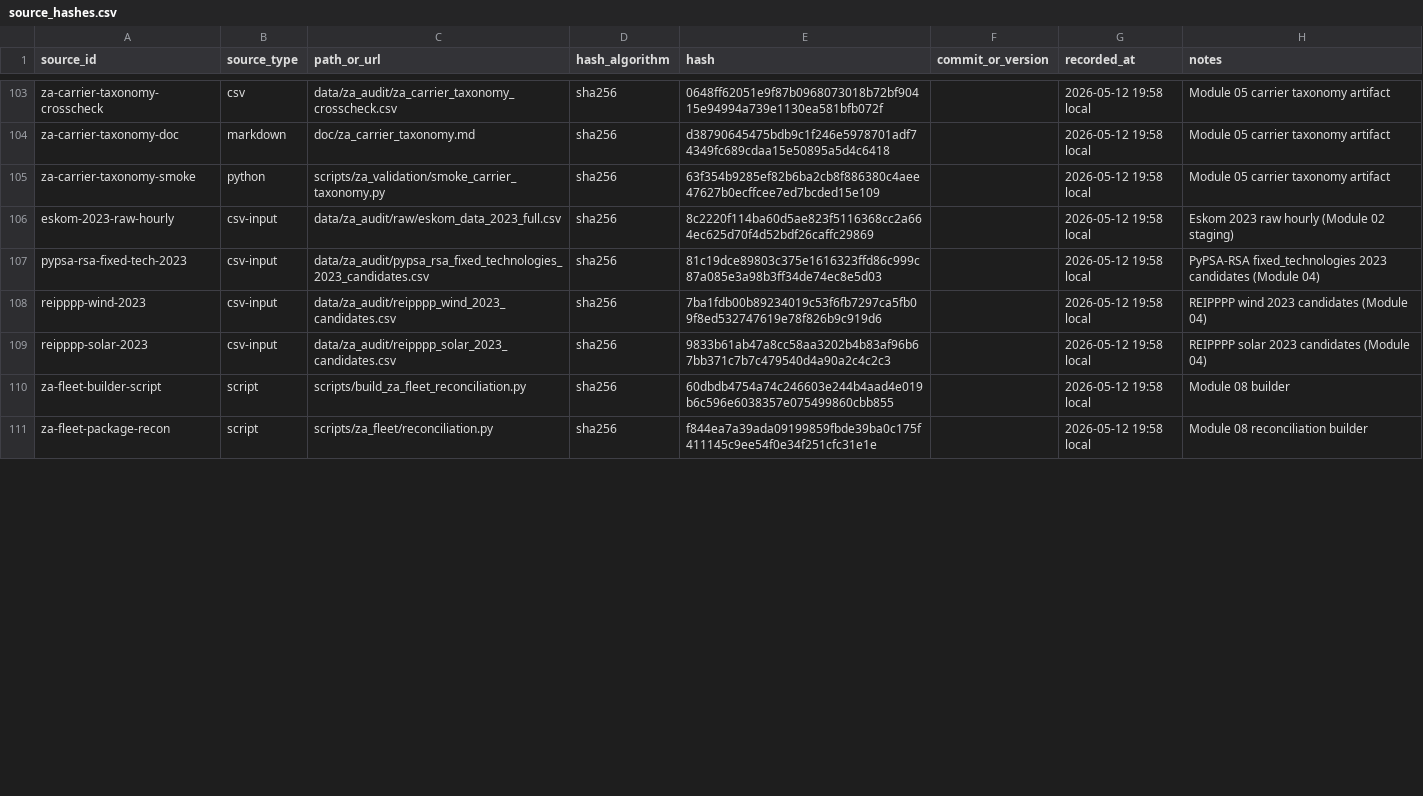
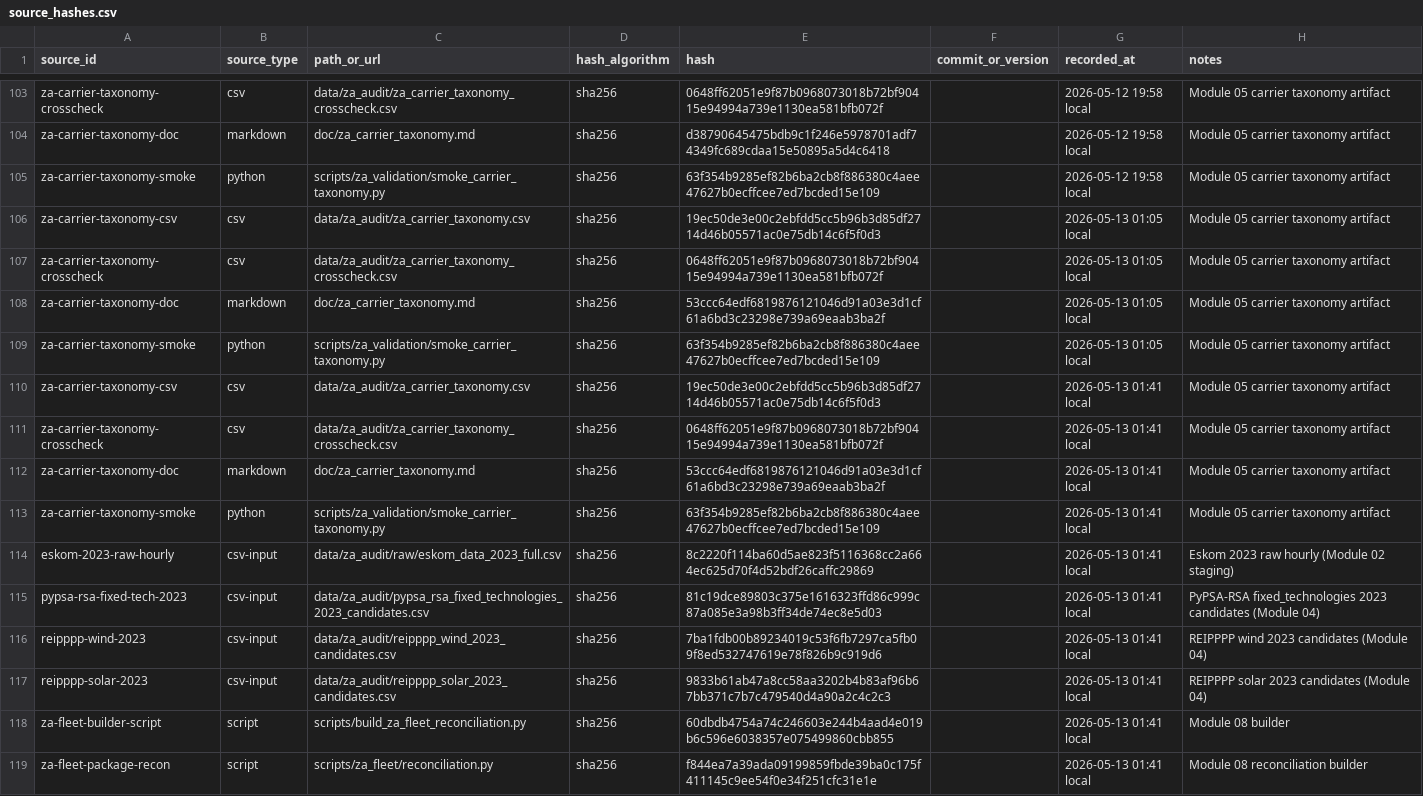
Before and after one commit to nylan-ramnauth/pypsa-earth-sa, a CSV file: data/za_audit/source_hashes.csv, drawn as a sheet; only a part is shown, gaps mark what is left out; the diff covers the shown part only.

```diff
--- a/data/za_audit/source_hashes.csv
+++ b/data/za_audit/source_hashes.csv
@@ -105,7 +105,15 @@ za-carrier-taxonomy-doc,markdown,doc/za_carrier_taxonomy.md,sha256,d38790645475b
 za-carrier-taxonomy-smoke,python,scripts/za_validation/smoke_carrier_taxonomy.py,sha256,63f354b9285ef82b6ba2cb8f886380c4aee47627b0ecffcee7ed7bcded15e109,,2026-05-12 19:58 local,Module 05 carrier taxonomy artifact
-eskom-2023-raw-hourly,csv-input,data/za_audit/raw/eskom_data_2023_full.csv,sha256,8c2220f114ba60d5ae823f5116368cc2a664ec625d70f4d52bdf26caffc29869,,2026-05-12 19:58 local,Eskom 2023 raw hourly (Module 02 staging)
-pypsa-rsa-fixed-tech-2023,csv-input,data/za_audit/pypsa_rsa_fixed_technologies_2023_candidates.csv,sha256,81c19dce89803c375e1616323ffd86c999c87a085e3a98b3ff34de74ec8e5d03,,2026-05-12 19:58 local,PyPSA-RSA fixed_technologies 2023 candidates (Module 04)
-reipppp-wind-2023,csv-input,data/za_audit/reipppp_wind_2023_candidates.csv,sha256,7ba1fdb00b89234019c53f6fb7297ca5fb09f8ed532747619e78f826b9c919d6,,2026-05-12 19:58 local,REIPPPP wind 2023 candidates (Module 04)
-reipppp-solar-2023,csv-input,data/za_audit/reipppp_solar_2023_candidates.csv,sha256,9833b61ab47a8cc58aa3202b4b83af96b67bb371c7b7c479540d4a90a2c4c2c3,,2026-05-12 19:58 local,REIPPPP solar 2023 candidates (Module 04)
-za-fleet-builder-script,script,scripts/build_za_fleet_reconciliation.py,sha256,60dbdb4754a74c246603e244b4aad4e019b6c596e6038357e075499860cbb855,,2026-05-12 19:58 local,Module 08 builder
-za-fleet-package-recon,script,scripts/za_fleet/reconciliation.py,sha256,f844ea7a39ada09199859fbde39ba0c175f411145c9ee54f0e34f251cfc31e1e,,2026-05-12 19:58 local,Module 08 reconciliation builder
+za-carrier-taxonomy-csv,csv,data/za_audit/za_carrier_taxonomy.csv,sha256,19ec50de3e00c2ebfdd5cc5b96b3d85df2714d46b05571ac0e75db14c6f5f0d3,,2026-05-13 01:05 local,Module 05 carrier taxonomy artifact
+za-carrier-taxonomy-crosscheck,csv,data/za_audit/za_carrier_taxonomy_crosscheck.csv,sha256,0648ff62051e9f87b0968073018b72bf90415e94994a739e1130ea581bfb072f,,2026-05-13 01:05 local,Module 05 carrier taxonomy artifact
+za-carrier-taxonomy-doc,markdown,doc/za_carrier_taxonomy.md,sha256,53ccc64edf6819876121046d91a03e3d1cf61a6bd3c23298e739a69eaab3ba2f,,2026-05-13 01:05 local,Module 05 carrier taxonomy artifact
+za-carrier-taxonomy-smoke,python,scripts/za_validation/smoke_carrier_taxonomy.py,sha256,63f354b9285ef82b6ba2cb8f886380c4aee47627b0ecffcee7ed7bcded15e109,,2026-05-13 01:05 local,Module 05 carrier taxonomy artifact
+za-carrier-taxonomy-csv,csv,data/za_audit/za_carrier_taxonomy.csv,sha256,19ec50de3e00c2ebfdd5cc5b96b3d85df2714d46b05571ac0e75db14c6f5f0d3,,2026-05-13 01:41 local,Module 05 carrier taxonomy artifact
+za-carrier-taxonomy-crosscheck,csv,data/za_audit/za_carrier_taxonomy_crosscheck.csv,sha256,0648ff62051e9f87b0968073018b72bf90415e94994a739e1130ea581bfb072f,,2026-05-13 01:41 local,Module 05 carrier taxonomy artifact
+za-carrier-taxonomy-doc,markdown,doc/za_carrier_taxonomy.md,sha256,53ccc64edf6819876121046d91a03e3d1cf61a6bd3c23298e739a69eaab3ba2f,,2026-05-13 01:41 local,Module 05 carrier taxonomy artifact
+za-carrier-taxonomy-smoke,python,scripts/za_validation/smoke_carrier_taxonomy.py,sha256,63f354b9285ef82b6ba2cb8f886380c4aee47627b0ecffcee7ed7bcded15e109,,2026-05-13 01:41 local,Module 05 carrier taxonomy artifact
+eskom-2023-raw-hourly,csv-input,data/za_audit/raw/eskom_data_2023_full.csv,sha256,8c2220f114ba60d5ae823f5116368cc2a664ec625d70f4d52bdf26caffc29869,,2026-05-13 01:41 local,Eskom 2023 raw hourly (Module 02 staging)
+pypsa-rsa-fixed-tech-2023,csv-input,data/za_audit/pypsa_rsa_fixed_technologies_2023_candidates.csv,sha256,81c19dce89803c375e1616323ffd86c999c87a085e3a98b3ff34de74ec8e5d03,,2026-05-13 01:41 local,PyPSA-RSA fixed_technologies 2023 candidates (Module 04)
+reipppp-wind-2023,csv-input,data/za_audit/reipppp_wind_2023_candidates.csv,sha256,7ba1fdb00b89234019c53f6fb7297ca5fb09f8ed532747619e78f826b9c919d6,,2026-05-13 01:41 local,REIPPPP wind 2023 candidates (Module 04)
+reipppp-solar-2023,csv-input,data/za_audit/reipppp_solar_2023_candidates.csv,sha256,9833b61ab47a8cc58aa3202b4b83af96b67bb371c7b7c479540d4a90a2c4c2c3,,2026-05-13 01:41 local,REIPPPP solar 2023 candidates (Module 04)
+za-fleet-builder-script,script,scripts/build_za_fleet_reconciliation.py,sha256,60dbdb4754a74c246603e244b4aad4e019b6c596e6038357e075499860cbb855,,2026-05-13 01:41 local,Module 08 builder
+za-fleet-package-recon,script,scripts/za_fleet/reconciliation.py,sha256,f844ea7a39ada09199859fbde39ba0c175f411145c9ee54f0e34f251cfc31e1e,,2026-05-13 01:41 local,Module 08 reconciliation builder
```
Also changed, not shown: 25 edited cells elsewhere in this file, data/za_audit/input_file_manifest.csv, data/za_audit/za_grid_reconciliation.csv, 29 other files.
